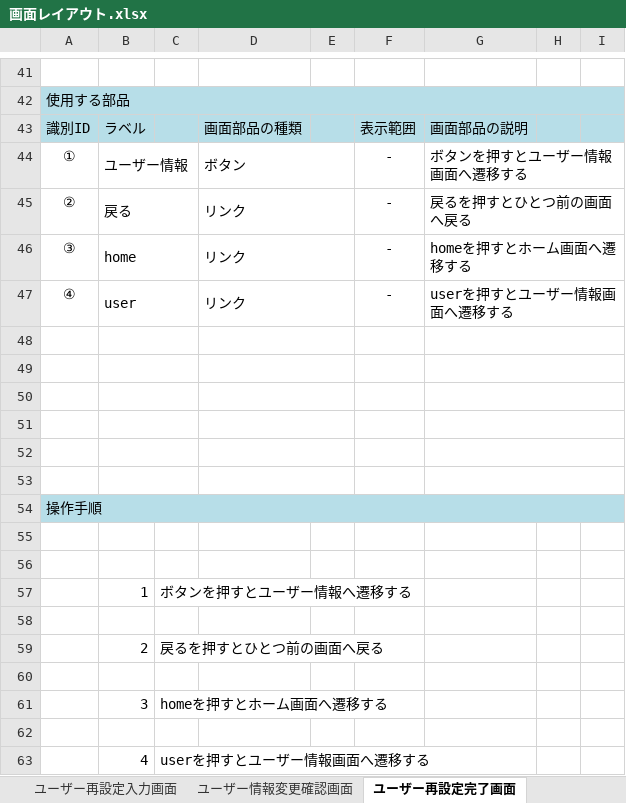
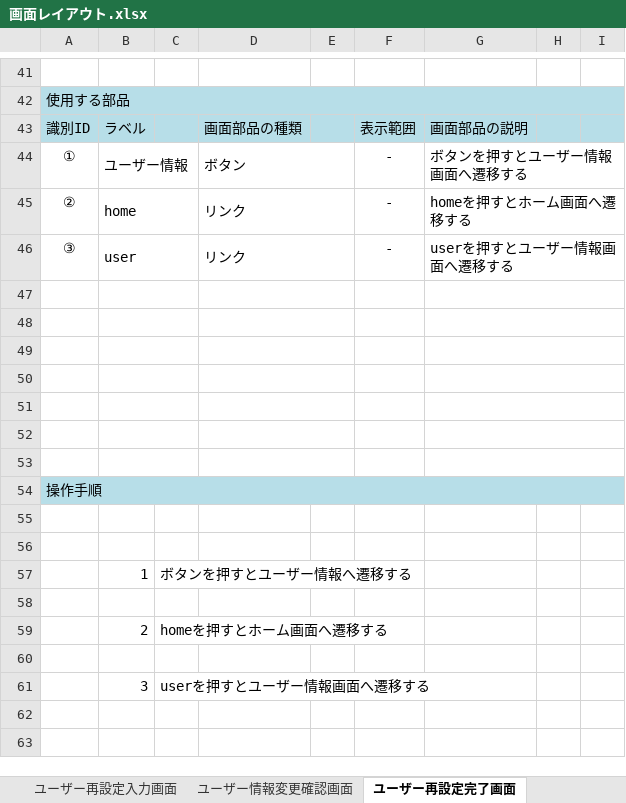
Before and after one commit to fujimondesu/2023Dev3Early, an Excel workbook: 02_画面設計書・モックアップ/画面レイアウト.xlsx, sheet ユーザー再設定完了画面, drawn as a sheet; only a part is shown, gaps mark what is left out; values as stored, in another font and other column widths than the file's, no borders; charts and pictures not drawn; the diff names each change by its address in the sheet, - before the commit and + after, or states it on an @@ line.

Commit message:
Update 画面レイアウト.xlsx

```diff
--- a/02_画面設計書・モックアップ/画面レイアウト.xlsx (sheet ユーザー再設定完了画面)
+++ b/02_画面設計書・モックアップ/画面レイアウト.xlsx (sheet ユーザー再設定完了画面)
-B45: 戻る
+B45: home
-G45: 戻るを押すとひとつ前の画面へ戻る
+G45: homeを押すとホーム画面へ遷移する
-B46: home
+B46: user
-G46: homeを押すとホーム画面へ遷移する
+G46: userを押すとユーザー情報画面へ遷移する
-row 47: ④ | user |  | リンク |  | - | userを押すとユーザー情報画面へ遷移する
+row 47: (empty)
-C59: 戻るを押すとひとつ前の画面へ戻る
+C59: homeを押すとホーム画面へ遷移する
-C61: homeを押すとホーム画面へ遷移する
+C61: userを押すとユーザー情報画面へ遷移する
-row 62: (empty)
-row 63:  | 4 | userを押すとユーザー情報画面へ遷移する
```
Also changed, not shown: other sheet tabs, charts or pictures.
